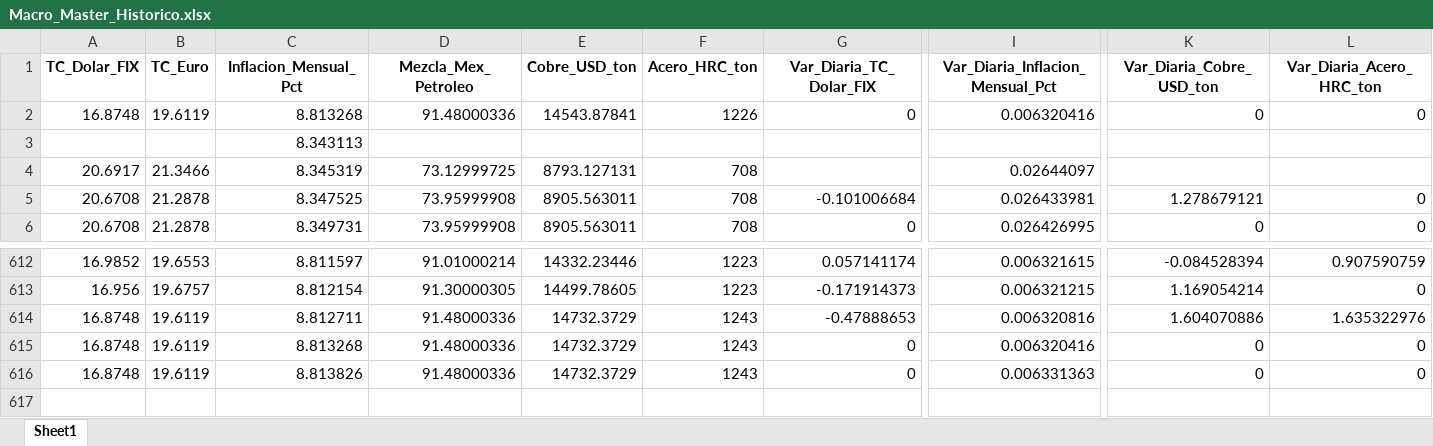
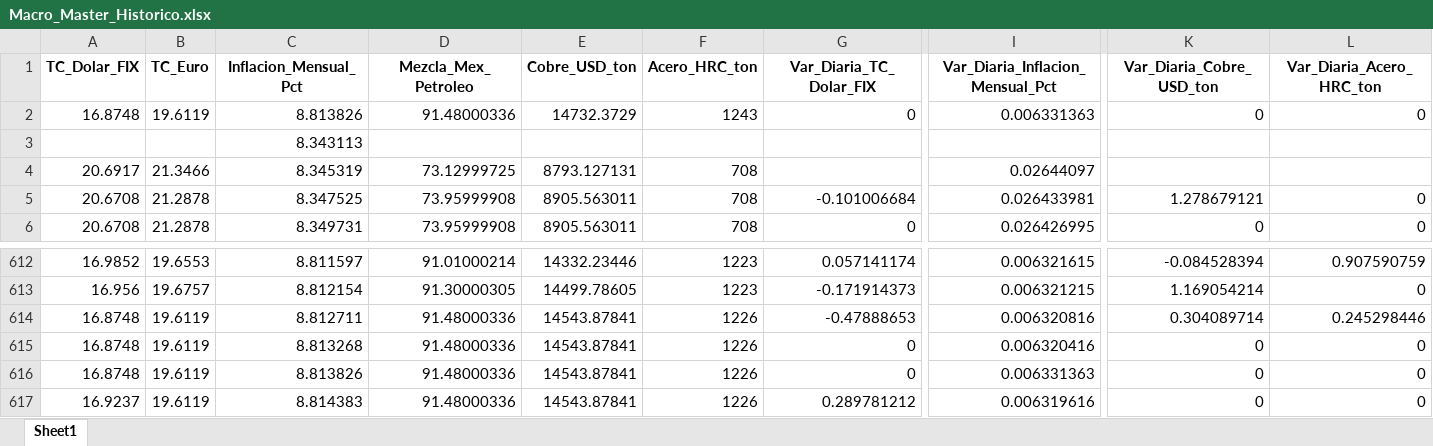
Before and after one commit to dataautomatizacioncalorex-byte/macro-dashboard, an Excel workbook: Macro_Master_Historico.xlsx, sheet Sheet1, drawn as a sheet; only a part is shown, gaps mark what is left out; values as stored, in another font and other column widths than the file's, no borders; rows hold the shown columns only; the diff names each change by its address in the sheet, - before the commit and + after, or states it on an @@ line.

```diff
--- a/Macro_Master_Historico.xlsx (sheet Sheet1)
+++ b/Macro_Master_Historico.xlsx (sheet Sheet1)
-C2 (Inflacion_Mensual_Pct): 8.813268
+C2 (Inflacion_Mensual_Pct): 8.813826
-E2 (Cobre_USD_ton): 14543.87841
+E2 (Cobre_USD_ton): 14732.3729
-F2 (Acero_HRC_ton): 1226
+F2 (Acero_HRC_ton): 1243
-I2 (Var_Diaria_Inflacion_Mensual_Pct): 0.006320416
+I2 (Var_Diaria_Inflacion_Mensual_Pct): 0.006331363
-E614:E616 (Cobre_USD_ton): 14732.3729
+E614:E616 (Cobre_USD_ton): 14543.87841
-F614:F616 (Acero_HRC_ton): 1243
+F614:F616 (Acero_HRC_ton): 1226
-K614 (Var_Diaria_Cobre_USD_ton): 1.604070886
+K614 (Var_Diaria_Cobre_USD_ton): 0.304089714
-L614 (Var_Diaria_Acero_HRC_ton): 1.635322976
+L614 (Var_Diaria_Acero_HRC_ton): 0.245298446
+row 617: 16.9237 | 19.6119 | 8.814383 | 91.48000336 | 14543.87841 | 1226 | 0.289781212 | 0.006319616 | 0 | 0
```
